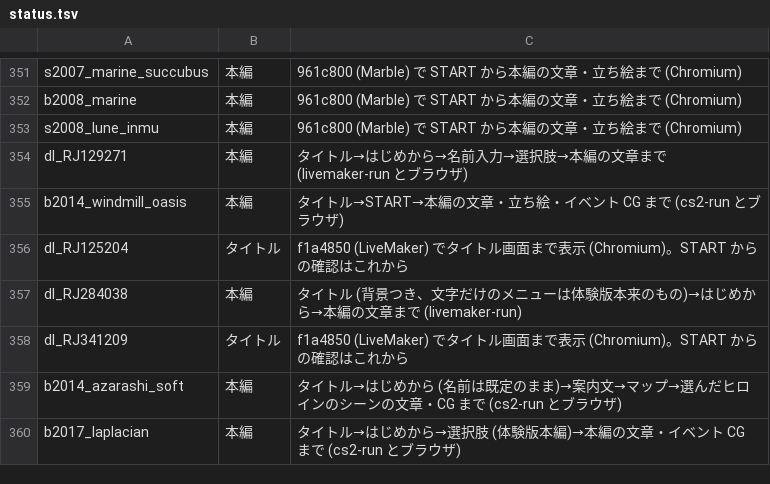
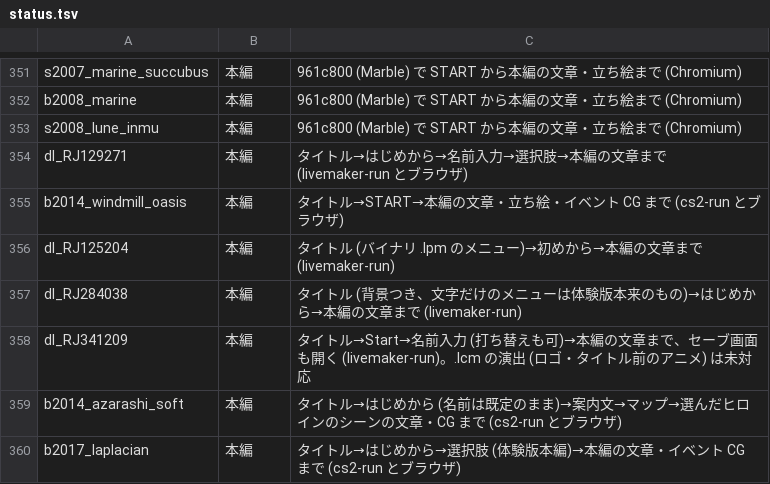
Before and after one commit to a-kaibu/vnrun, a TSV file: tools/verify/status.tsv, drawn as a sheet; only a part is shown, gaps mark what is left out.

```diff
--- a/tools/verify/status.tsv
+++ b/tools/verify/status.tsv
@@ -355,5 +355,5 @@ dl_RJ129271	本編	タイトル→はじめから→名前入力→選択肢→
 b2014_windmill_oasis	本編	タイトル→START→本編の文章・立ち絵・イベント CG まで (cs2-run とブラウザ)
-dl_RJ125204	タイトル	f1a4850 (LiveMaker) でタイトル画面まで表示 (Chromium)。START からの確認はこれから
+dl_RJ125204	本編	タイトル (バイナリ .lpm のメニュー)→初めから→本編の文章まで (livemaker-run)
 dl_RJ284038	本編	タイトル (背景つき、文字だけのメニューは体験版本来のもの)→はじめから→本編の文章まで (livemaker-run)
-dl_RJ341209	タイトル	f1a4850 (LiveMaker) でタイトル画面まで表示 (Chromium)。START からの確認はこれから
+dl_RJ341209	本編	タイトル→Start→名前入力 (打ち替えも可)→本編の文章まで、セーブ画面も開く (livemaker-run)。.lcm の演出 (ロゴ・タイトル前のアニメ) は未対応
 b2014_azarashi_soft	本編	タイトル→はじめから (名前は既定のまま)→案内文→マップ→選んだヒロインのシーンの文章・CG まで (cs2-run とブラウザ)
```
Also changed, not shown: 7 other files.
